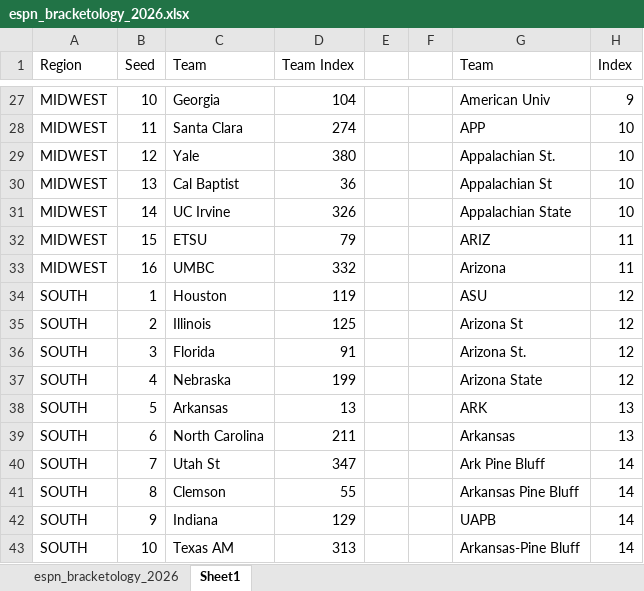
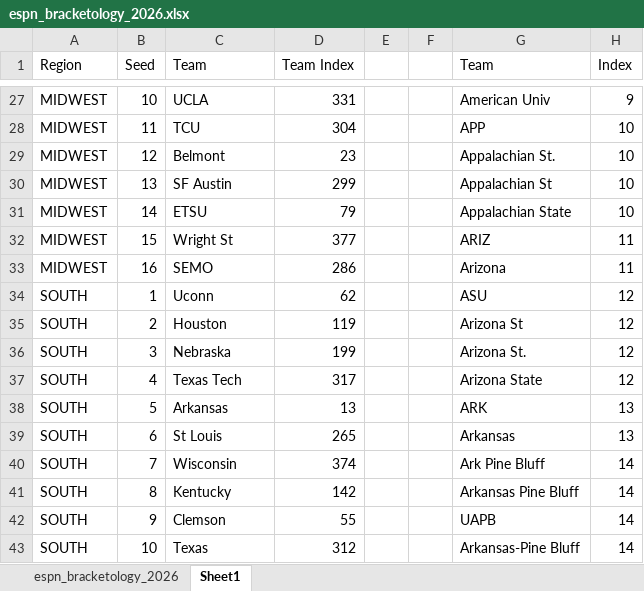
Before and after one commit to ryanbrowder/marchMadness, an Excel workbook: L1/data/bracketology/espn_bracketology_2026.xlsx, sheet Sheet1, drawn as a sheet; only a part is shown, gaps mark what is left out; values as stored, in another font and other column widths than the file's, no borders; the diff covers the shown part only; the diff names each change by its address in the sheet, - before the commit and + after, or states it on an @@ line.

```diff
--- a/L1/data/bracketology/espn_bracketology_2026.xlsx (sheet Sheet1)
+++ b/L1/data/bracketology/espn_bracketology_2026.xlsx (sheet Sheet1)
-C27 (Team): Georgia
+C27 (Team): UCLA
-D27 (Team Index): 104
+D27 (Team Index): 331
-C28 (Team): Santa Clara
+C28 (Team): TCU
-D28 (Team Index): 274
+D28 (Team Index): 304
-C29 (Team): Yale
+C29 (Team): Belmont
-D29 (Team Index): 380
+D29 (Team Index): 23
-C30 (Team): Cal Baptist
+C30 (Team): SF Austin
-D30 (Team Index): 36
+D30 (Team Index): 299
-C31 (Team): UC Irvine
+C31 (Team): ETSU
-D31 (Team Index): 326
+D31 (Team Index): 79
-C32 (Team): ETSU
+C32 (Team): Wright St
-D32 (Team Index): 79
+D32 (Team Index): 377
-C33 (Team): UMBC
+C33 (Team): SEMO
-D33 (Team Index): 332
+D33 (Team Index): 286
-C34 (Team): Houston
+C34 (Team): Uconn
-D34 (Team Index): 119
+D34 (Team Index): 62
-C35 (Team): Illinois
+C35 (Team): Houston
-D35 (Team Index): 125
+D35 (Team Index): 119
-C36 (Team): Florida
+C36 (Team): Nebraska
-D36 (Team Index): 91
+D36 (Team Index): 199
-C37 (Team): Nebraska
+C37 (Team): Texas Tech
-D37 (Team Index): 199
+D37 (Team Index): 317
-C39 (Team): North Carolina
+C39 (Team): St Louis
-D39 (Team Index): 211
+D39 (Team Index): 265
-C40 (Team): Utah St
+C40 (Team): Wisconsin
-D40 (Team Index): 347
+D40 (Team Index): 374
-C41 (Team): Clemson
+C41 (Team): Kentucky
-D41 (Team Index): 55
+D41 (Team Index): 142
-C42 (Team): Indiana
+C42 (Team): Clemson
-D42 (Team Index): 129
+D42 (Team Index): 55
-C43 (Team): Texas AM
+C43 (Team): Texas
-D43 (Team Index): 313
+D43 (Team Index): 312
```
Also changed, not shown: 62 edited cells elsewhere in this sheet, sheet espn_bracketology_2026, 9 other files.
